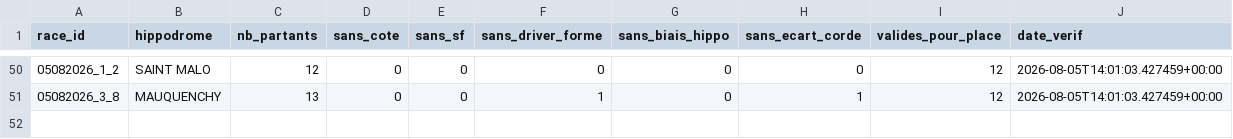
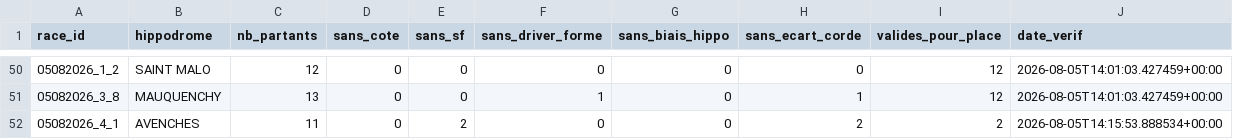
Before and after one commit to Falcon78ux/pmu-paper-trading, a CSV file: diagnostic_couverture.csv, drawn as a sheet; only a part is shown, gaps mark what is left out; the diff names each change by its address in the sheet, - before the commit and + after, or states it on an @@ line.

```diff
--- a/diagnostic_couverture.csv
+++ b/diagnostic_couverture.csv
+row 52: 05082026_4_1 | AVENCHES | 11 | 0 | 2 | 0 | 0 | 2 | 2 | 2026-08-05T14:15:53.888534+00:00
```
Also changed, not shown: paris_virtuels.csv, 8 other files.
